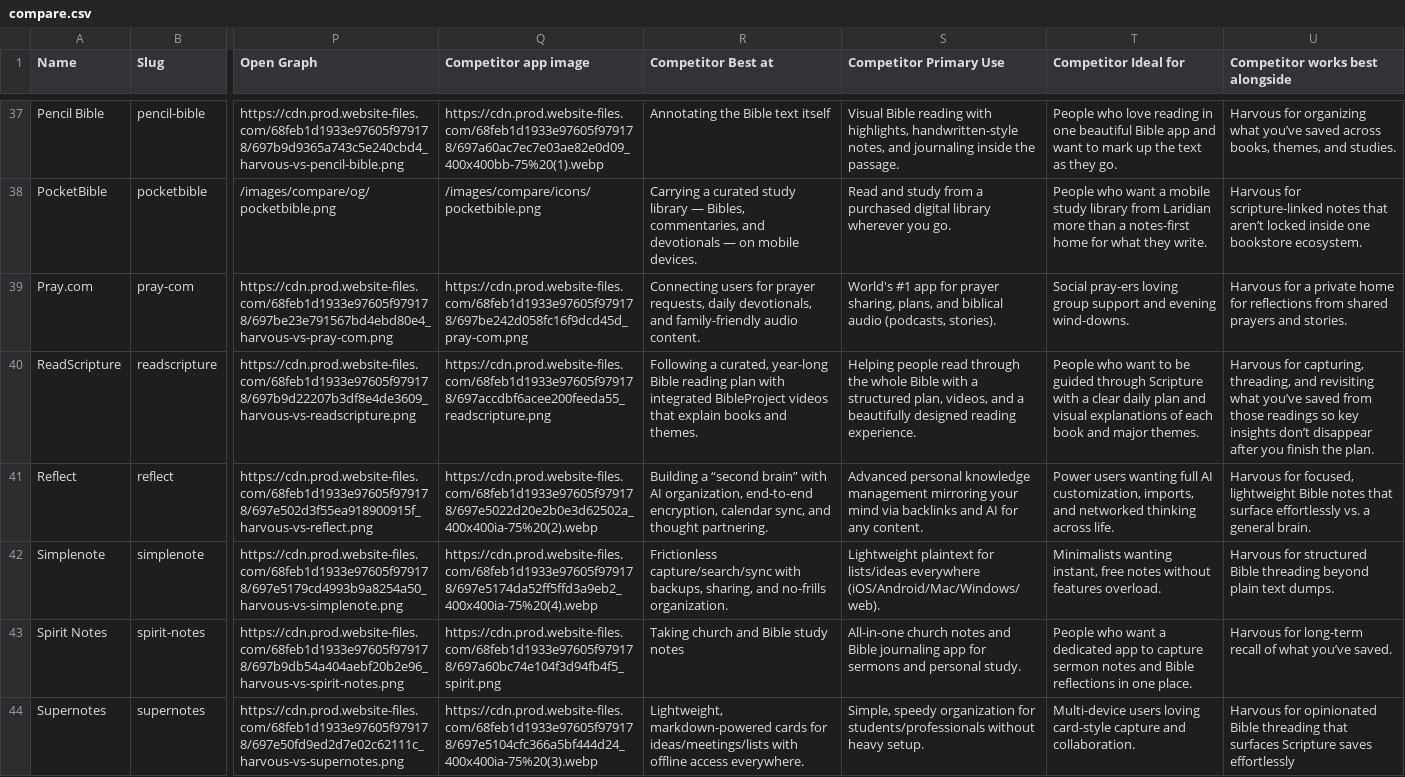
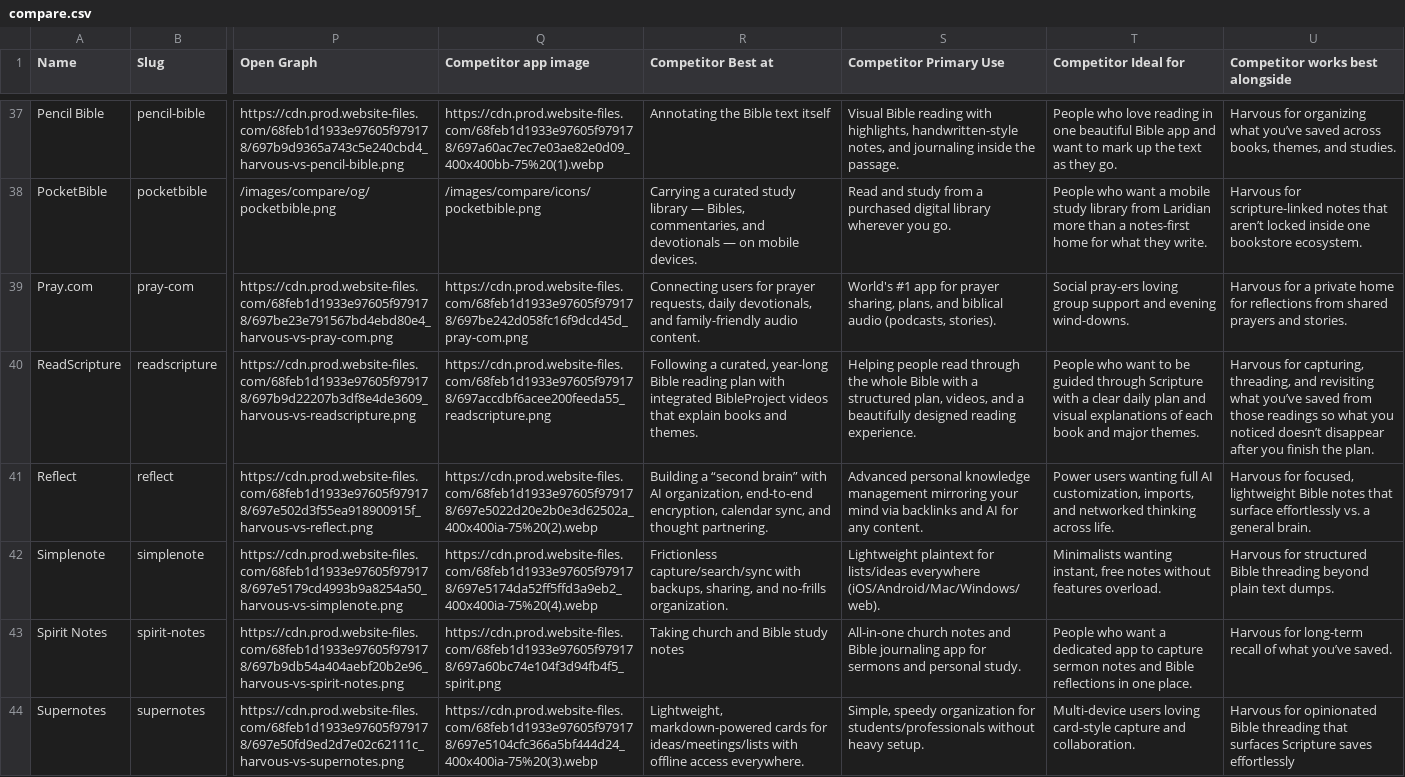
Before and after one commit to harvouscom/harvous.com, a CSV file: data/compare.csv, drawn as a sheet; only a part is shown, gaps mark what is left out; the diff covers the shown part only; the diff names each change by its address in the sheet, - before the commit and + after, or states it on an @@ line.

```diff
--- a/data/compare.csv
+++ b/data/compare.csv
-U40 (Competitor works best alongside): …readings so key insights don’t disappear after…
+U40 (Competitor works best alongside): …readings so what you noticed doesn’t disappear after…
```
Also changed, not shown: 4 edited cells elsewhere in this file, 4 other files.
